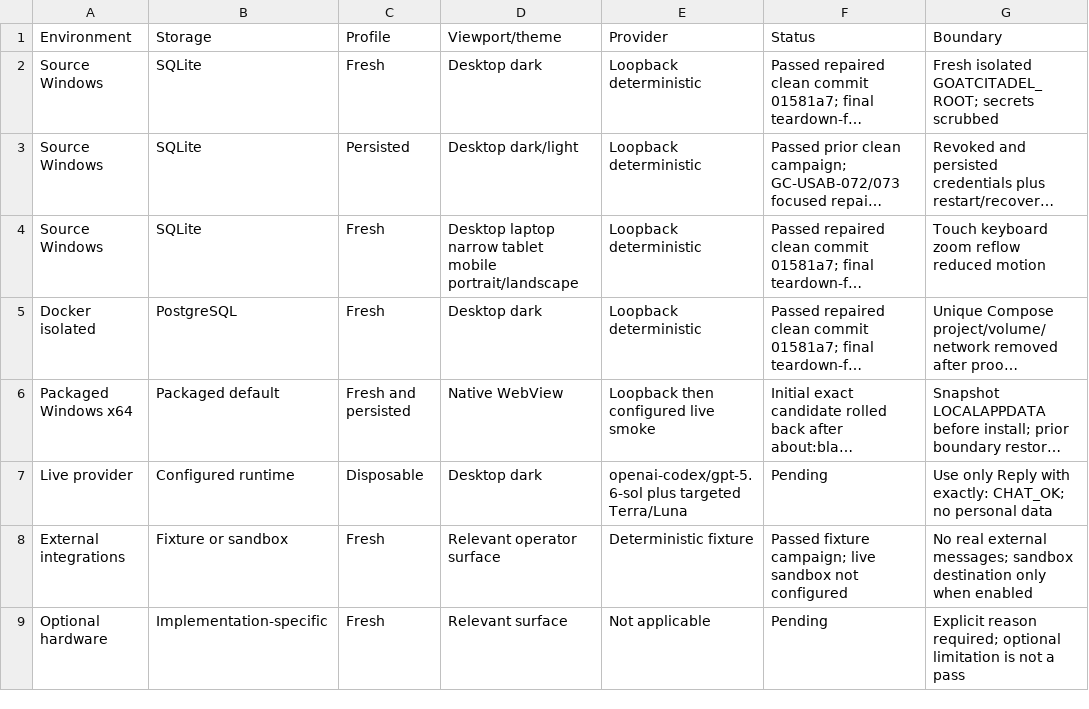
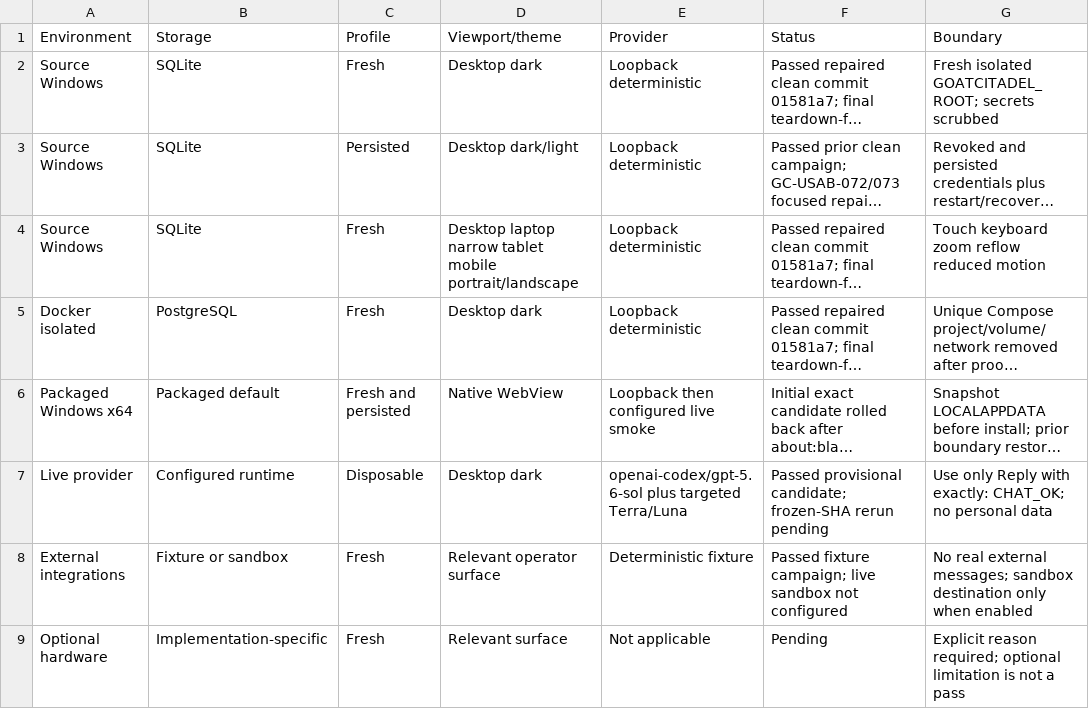
Before and after one commit to goatcitadel/GoatCitadel, a CSV file: docs/qa_pre_qa_usability_2026-08-01/Environment Matrix.csv, drawn as a sheet; long unchanged cells end in …; the diff names each change by its address in the sheet, - before the commit and + after, or states it on an @@ line.

```diff
--- a/docs/qa_pre_qa_usability_2026-08-01/Environment Matrix.csv
+++ b/docs/qa_pre_qa_usability_2026-08-01/Environment Matrix.csv
-F7 (Status): Pending
+F7 (Status): Passed provisional candidate; frozen-SHA rerun pending
```
Also changed, not shown: docs/qa_pre_qa_usability_2026-08-01/Defect Ledger.csv, docs/qa_pre_qa_usability_2026-08-01/Execution Summary.csv, 7 other files.
